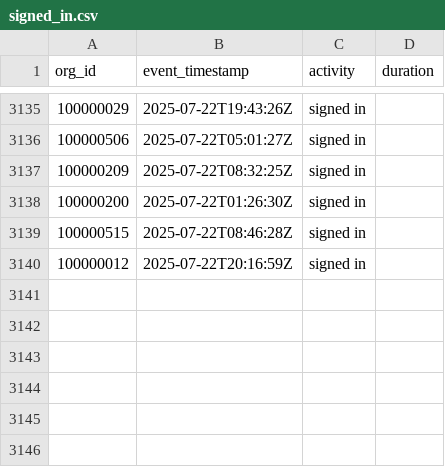
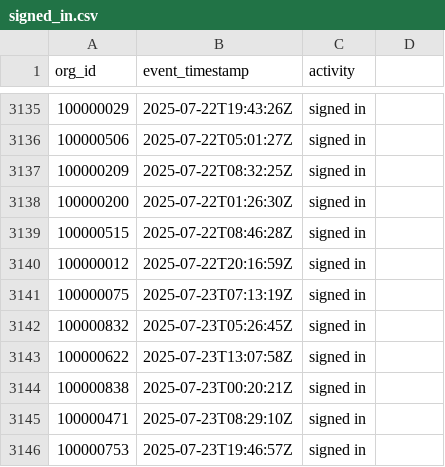
Before and after one commit to datafold/demo, a CSV file: datagen/signed_in.csv, drawn as a sheet; only a part is shown, gaps mark what is left out; the diff names each change by its address in the sheet, - before the commit and + after, or states it on an @@ line.

Commit message:
New data obtained on Thu Jul 24 00:24:17 UTC 2025

```diff
--- a/datagen/signed_in.csv
+++ b/datagen/signed_in.csv
-D1: duration
+D1: (empty)
+row 3141: 100000075 | 2025-07-23T07:13:19Z | signed in
+row 3142: 100000832 | 2025-07-23T05:26:45Z | signed in
+row 3143: 100000622 | 2025-07-23T13:07:58Z | signed in
+row 3144: 100000838 | 2025-07-23T00:20:21Z | signed in
+row 3145: 100000471 | 2025-07-23T08:29:10Z | signed in
+row 3146: 100000753 | 2025-07-23T19:46:57Z | signed in
```
Also changed, not shown: datagen/feature_used.csv, datagen/feature_used_broken.csv, 12 other files.
